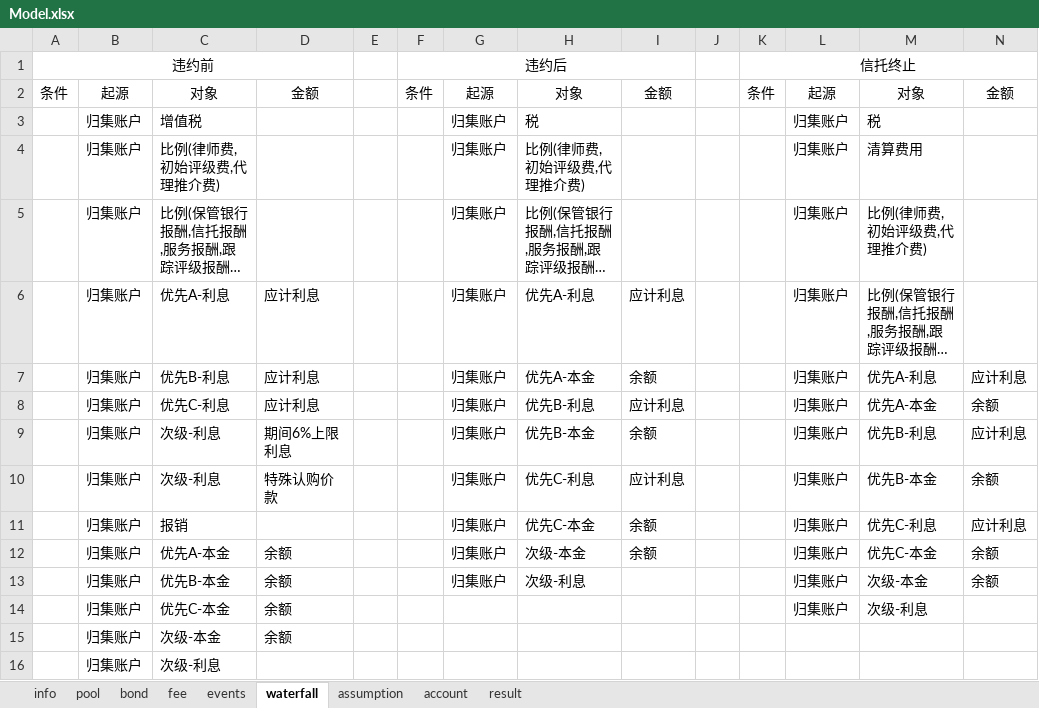
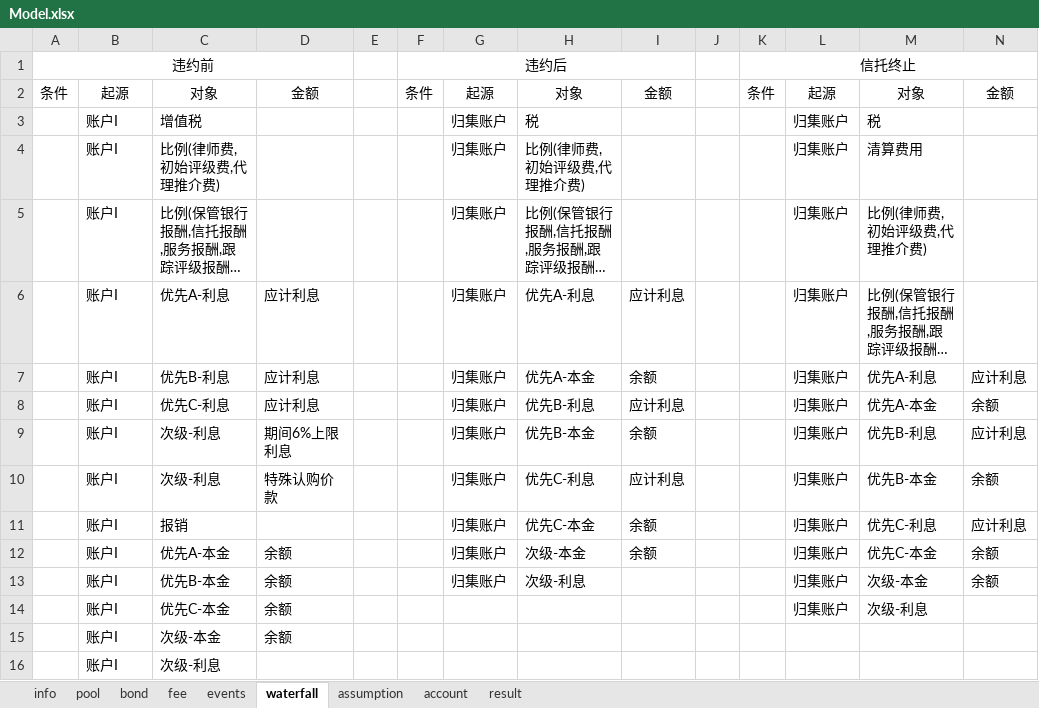
Before and after one commit to yellowbean/clojucture, an Excel workbook: resources/china/Model.xlsx, sheet waterfall, drawn as a sheet; long unchanged cells end in …; values as stored, in another font and other column widths than the file's, no borders; charts and pictures not drawn; the diff names each change by its address in the sheet, - before the commit and + after, or states it on an @@ line.

```diff
--- a/resources/china/Model.xlsx (sheet waterfall)
+++ b/resources/china/Model.xlsx (sheet waterfall)
-B3:B16: 归集账户
+B3:B16: 账户I
```
Also changed, not shown: 2 other files.
